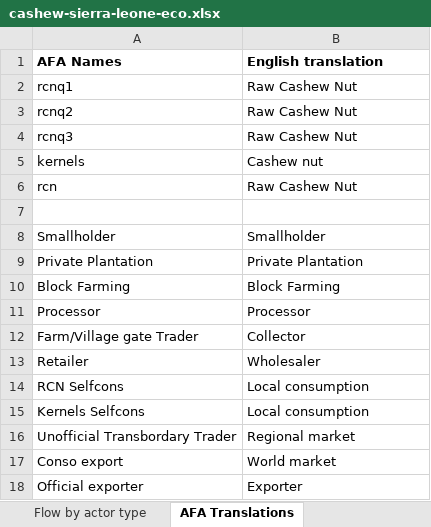
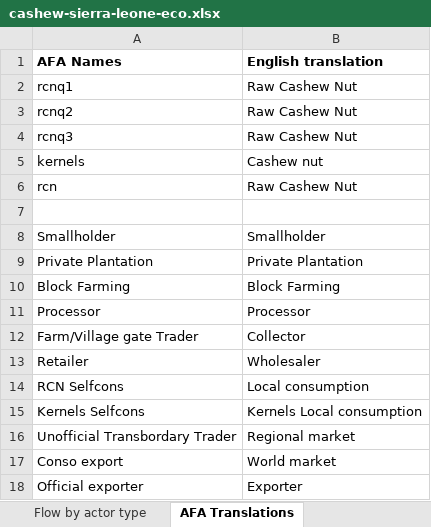
Before and after one commit to leonarf/VCA4D, an Excel workbook: data/cashew-sierra-leone/cashew-sierra-leone-eco.xlsx, sheet AFA Translations, drawn as a sheet; values as stored, in another font and other column widths than the file's, no borders; the diff names each change by its address in the sheet, - before the commit and + after, or states it on an @@ line.

```diff
--- a/data/cashew-sierra-leone/cashew-sierra-leone-eco.xlsx (sheet AFA Translations)
+++ b/data/cashew-sierra-leone/cashew-sierra-leone-eco.xlsx (sheet AFA Translations)
-B15 (English translation): Local consumption
+B15 (English translation): Kernels Local consumption
```
Also changed, not shown: data/cashew-mali/cashew-mali-eco.xlsx, 10 other files.
